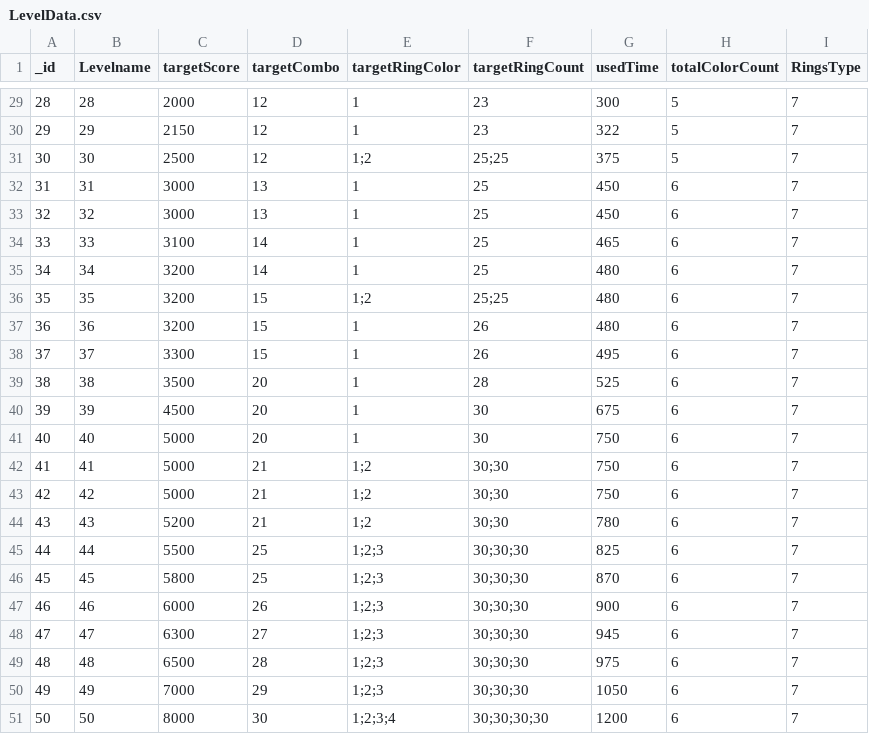
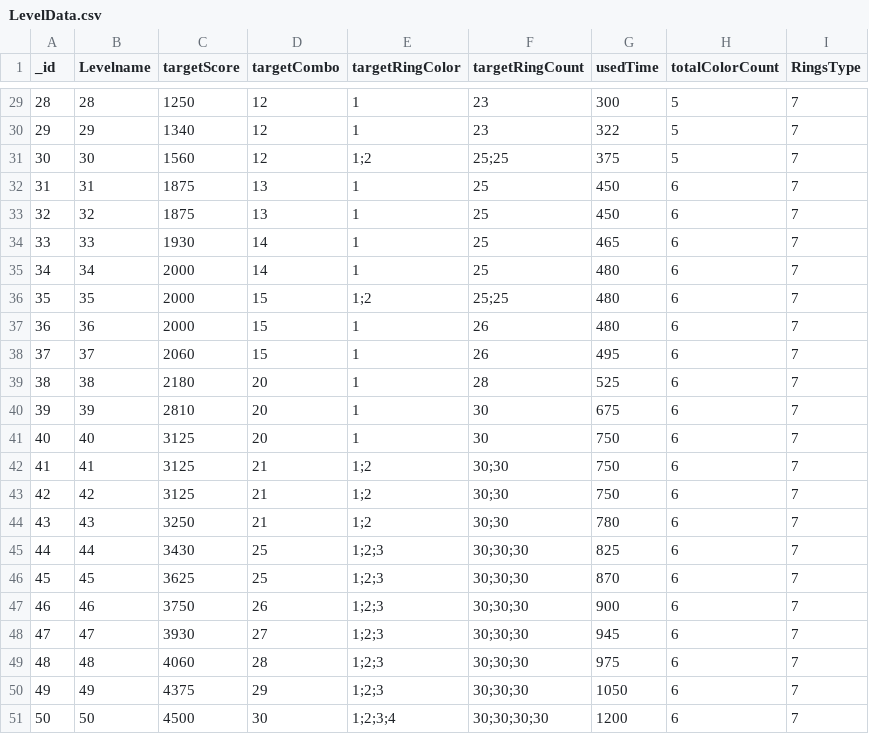
Before and after one commit to ouyangwenyuan/ColorRings-Unity, a CSV file: Unity-Project/Assets/StreamingAssets/Load/LevelData.csv, drawn as a sheet; only a part is shown, gaps mark what is left out; the diff covers the shown part only.

```diff
--- a/Unity-Project/Assets/StreamingAssets/Load/LevelData.csv
+++ b/Unity-Project/Assets/StreamingAssets/Load/LevelData.csv
@@ -29,23 +29,23 @@ _id,Levelname,targetScore,targetCombo,targetRingColor,targetRingCount,usedTime,t
-28,28,2000,12,1,23,300,5,7
-29,29,2150,12,1,23,322,5,7
-30,30,2500,12,1;2,25;25,375,5,7
-31,31,3000,13,1,25,450,6,7
-32,32,3000,13,1,25,450,6,7
-33,33,3100,14,1,25,465,6,7
-34,34,3200,14,1,25,480,6,7
-35,35,3200,15,1;2,25;25,480,6,7
-36,36,3200,15,1,26,480,6,7
-37,37,3300,15,1,26,495,6,7
-38,38,3500,20,1,28,525,6,7
-39,39,4500,20,1,30,675,6,7
-40,40,5000,20,1,30,750,6,7
-41,41,5000,21,1;2,30;30,750,6,7
-42,42,5000,21,1;2,30;30,750,6,7
-43,43,5200,21,1;2,30;30,780,6,7
-44,44,5500,25,1;2;3,30;30;30,825,6,7
-45,45,5800,25,1;2;3,30;30;30,870,6,7
-46,46,6000,26,1;2;3,30;30;30,900,6,7
-47,47,6300,27,1;2;3,30;30;30,945,6,7
-48,48,6500,28,1;2;3,30;30;30,975,6,7
-49,49,7000,29,1;2;3,30;30;30,1050,6,7
-50,50,8000,30,1;2;3;4,30;30;30;30,1200,6,7
+28,28,1250,12,1,23,300,5,7
+29,29,1340,12,1,23,322,5,7
+30,30,1560,12,1;2,25;25,375,5,7
+31,31,1875,13,1,25,450,6,7
+32,32,1875,13,1,25,450,6,7
+33,33,1930,14,1,25,465,6,7
+34,34,2000,14,1,25,480,6,7
+35,35,2000,15,1;2,25;25,480,6,7
+36,36,2000,15,1,26,480,6,7
+37,37,2060,15,1,26,495,6,7
+38,38,2180,20,1,28,525,6,7
+39,39,2810,20,1,30,675,6,7
+40,40,3125,20,1,30,750,6,7
+41,41,3125,21,1;2,30;30,750,6,7
+42,42,3125,21,1;2,30;30,750,6,7
+43,43,3250,21,1;2,30;30,780,6,7
+44,44,3430,25,1;2;3,30;30;30,825,6,7
+45,45,3625,25,1;2;3,30;30;30,870,6,7
+46,46,3750,26,1;2;3,30;30;30,900,6,7
+47,47,3930,27,1;2;3,30;30;30,945,6,7
+48,48,4060,28,1;2;3,30;30;30,975,6,7
+49,49,4375,29,1;2;3,30;30;30,1050,6,7
+50,50,4500,30,1;2;3;4,30;30;30;30,1200,6,7
```
Also changed, not shown: 27 edited cells elsewhere in this file.
